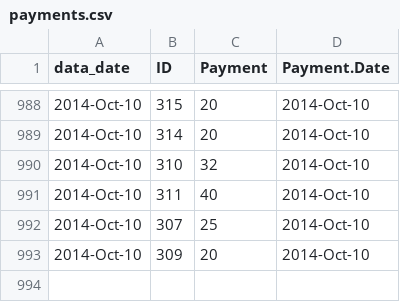
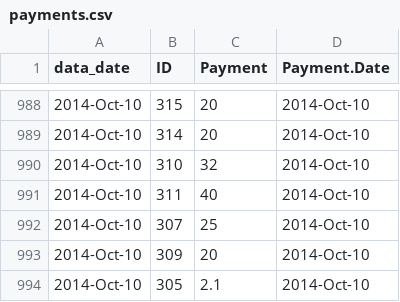
Before and after one commit to lmguzman/CoffeeCoop, a CSV file: coffee_database/payments.csv, drawn as a sheet; only a part is shown, gaps mark what is left out.

Commit message:
remy's balance

```diff
--- a/coffee_database/payments.csv
+++ b/coffee_database/payments.csv
@@ -993 +993,2 @@ data_date,ID,Payment,Payment.Date
 2014-Oct-10,309,20,2014-Oct-10
+2014-Oct-10,305,2.1,2014-Oct-10
```
